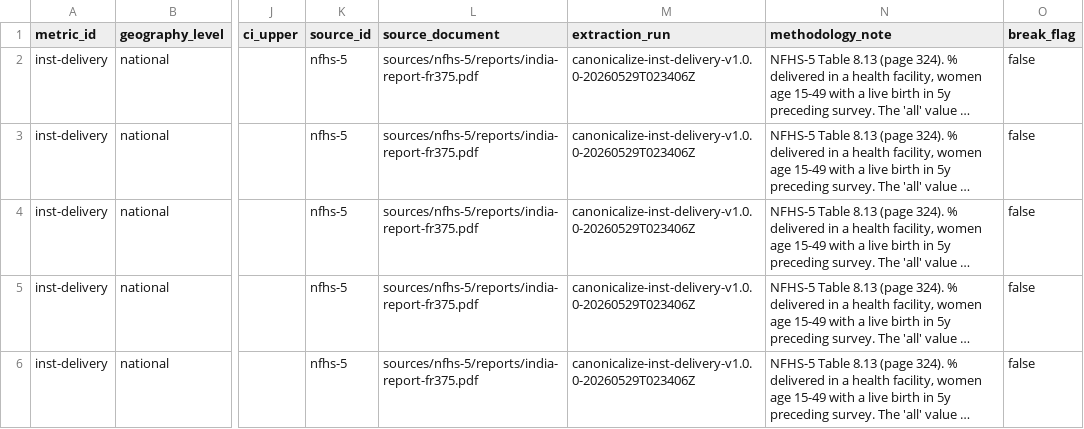
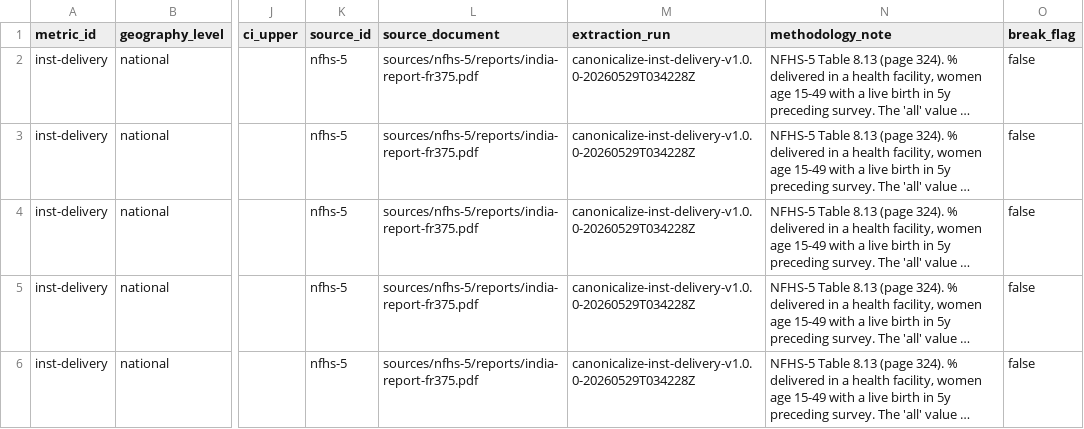
Before and after one commit to iqbash1/indian-muslims-dashboard, a CSV file: canonical/inst-delivery.csv, drawn as a sheet; only a part is shown, gaps mark what is left out; long unchanged cells end in …; the diff covers the shown part only; the diff names each change by its address in the sheet, - before the commit and + after, or states it on an @@ line.

```diff
--- a/canonical/inst-delivery.csv
+++ b/canonical/inst-delivery.csv
-M2:M6 (extraction_run): canonicalize-inst-delivery-v1.0.0-20260529T023406Z
+M2:M6 (extraction_run): canonicalize-inst-delivery-v1.0.0-20260529T034228Z
```
Also changed, not shown: 10 added rows and 3 edited cells elsewhere in this file, canonical/imr.csv, canonical/women-anemia.csv, 26 other files.
